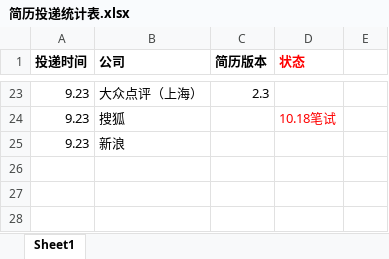
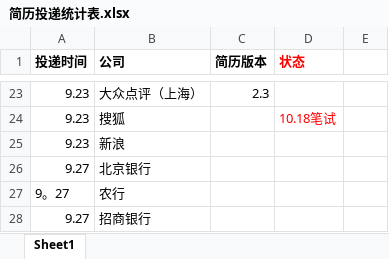
Before and after one commit to w0101/resume, an Excel workbook: 实习找工作！！/简历投递统计表.xlsx, sheet Sheet1, drawn as a sheet; only a part is shown, gaps mark what is left out; values as stored, in another font and other column widths than the file's, no borders; the diff names each change by its address in the sheet, - before the commit and + after, or states it on an @@ line.

```diff
--- a/实习找工作！！/简历投递统计表.xlsx (sheet Sheet1)
+++ b/实习找工作！！/简历投递统计表.xlsx (sheet Sheet1)
+row 26: 9.27 | 北京银行
+row 27: 9。27 | 农行
+row 28: 9.27 | 招商银行
```
Also changed, not shown: 2 other files.
